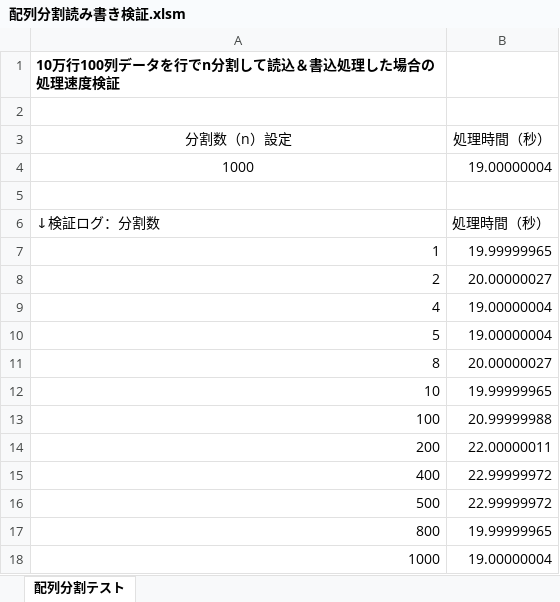
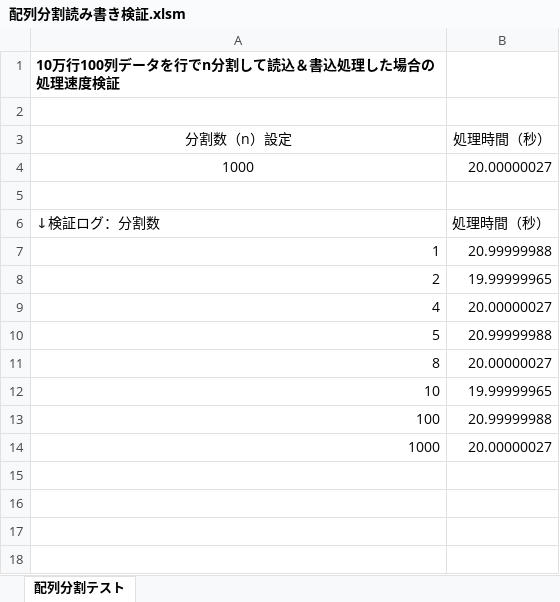
Before and after one commit to takayuki818/Verification-of-processing-time-when-reading-and-writing-data-is-divided, an Excel workbook: 配列分割読み書き検証.xlsm, sheet 配列分割テスト, drawn as a sheet; values as stored, in another font and other column widths than the file's, no borders; charts and pictures not drawn; removed rows and columns are numbered as before the commit, all else as after; the diff names each change by its address in the sheet, - before the commit and + after, or states it on an @@ line.

```diff
--- a/配列分割読み書き検証.xlsm (sheet 配列分割テスト)
+++ b/配列分割読み書き検証.xlsm (sheet 配列分割テスト)
-B4 (処理時間（秒）): 19.00000004
+B4 (処理時間（秒）): 20.00000027
-B7 (処理時間（秒）): 19.99999965
+B7 (処理時間（秒）): 20.99999988
-B8 (処理時間（秒）): 20.00000027
+B8 (処理時間（秒）): 19.99999965
-B9 (処理時間（秒）): 19.00000004
+B9 (処理時間（秒）): 20.00000027
-B10 (処理時間（秒）): 19.00000004
+B10 (処理時間（秒）): 20.99999988
-row 14: 200 | 22.00000011
-row 15: 400 | 22.99999972
-row 16: 500 | 22.99999972
-row 17: 800 | 19.99999965
-B14 (処理時間（秒）): 19.00000004
+B14 (処理時間（秒）): 20.00000027
```
Also changed, not shown: 3 other files.
